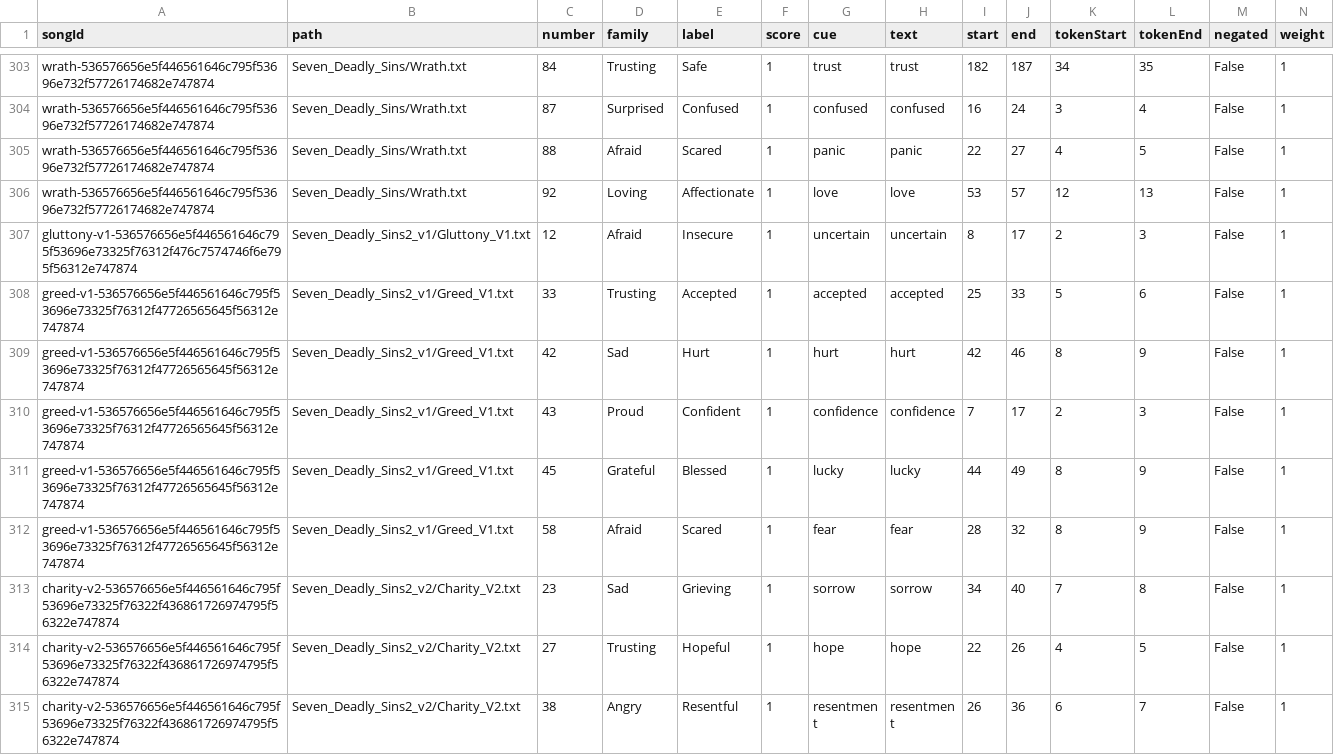
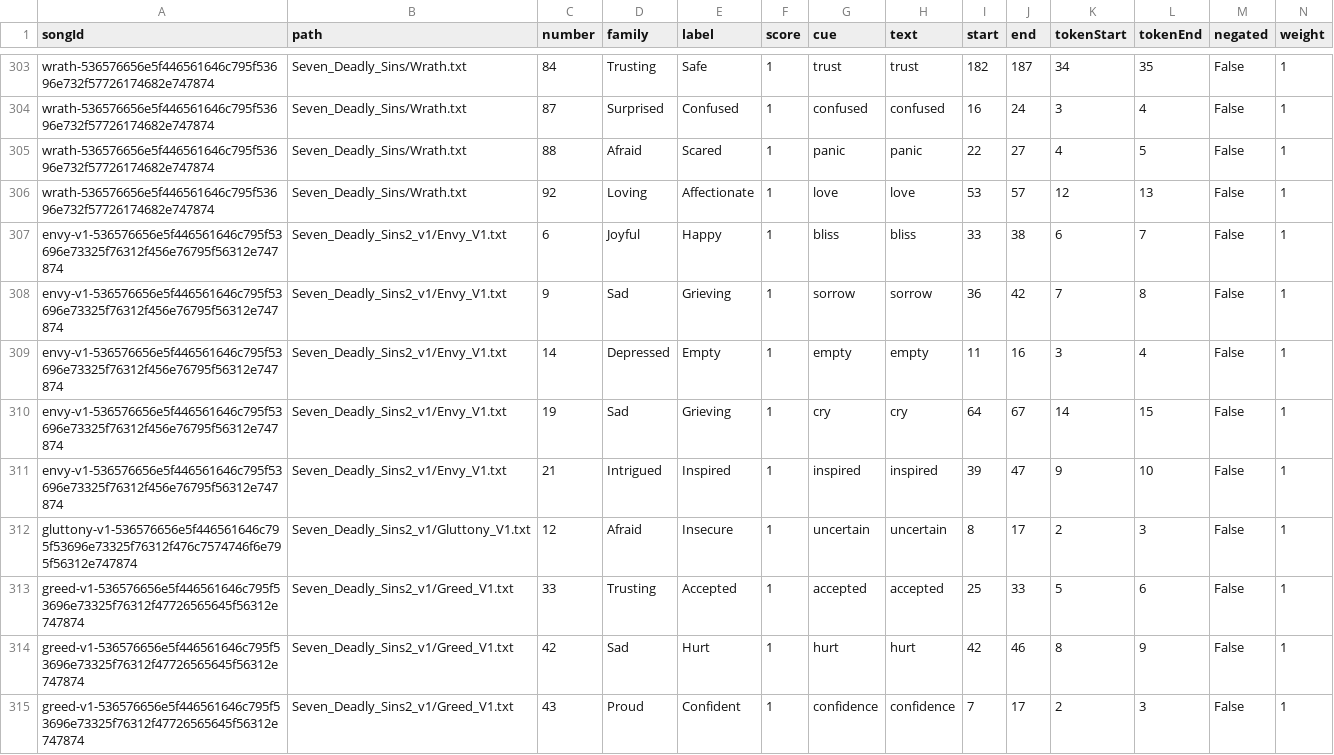
Before and after one commit to l2mcgrat/liammspandasprojects, a CSV file: assets/data/music-matches.csv, drawn as a sheet; only a part is shown, gaps mark what is left out; the shorter side is filled out with more unchanged rows.

```diff
--- a/assets/data/music-matches.csv
+++ b/assets/data/music-matches.csv
@@ -306,2 +306,7 @@ wrath-536576656e5f446561646c795f53696e732f57726174682e747874,Seven_Deadly_Sins/W
 wrath-536576656e5f446561646c795f53696e732f57726174682e747874,Seven_Deadly_Sins/Wrath.txt,92,Loving,Affectionate,1,love,love,53,57,12,13,False,1
+envy-v1-536576656e5f446561646c795f53696e73325f76312f456e76795f56312e747874,Seven_Deadly_Sins2_v1/Envy_V1.txt,6,Joyful,Happy,1,bliss,bliss,33,38,6,7,False,1
+envy-v1-536576656e5f446561646c795f53696e73325f76312f456e76795f56312e747874,Seven_Deadly_Sins2_v1/Envy_V1.txt,9,Sad,Grieving,1,sorrow,sorrow,36,42,7,8,False,1
+envy-v1-536576656e5f446561646c795f53696e73325f76312f456e76795f56312e747874,Seven_Deadly_Sins2_v1/Envy_V1.txt,14,Depressed,Empty,1,empty,empty,11,16,3,4,False,1
+envy-v1-536576656e5f446561646c795f53696e73325f76312f456e76795f56312e747874,Seven_Deadly_Sins2_v1/Envy_V1.txt,19,Sad,Grieving,1,cry,cry,64,67,14,15,False,1
+envy-v1-536576656e5f446561646c795f53696e73325f76312f456e76795f56312e747874,Seven_Deadly_Sins2_v1/Envy_V1.txt,21,Intrigued,Inspired,1,inspired,inspired,39,47,9,10,False,1
 gluttony-v1-536576656e5f446561646c795f53696e73325f76312f476c7574746f6e795f56312e747874,Seven_Deadly_Sins2_v1/Gluttony_V1.txt,12,Afraid,Insecure,1,uncertain,uncertain,8,17,2,3,False,1
```
Also changed, not shown: assets/data/athletics-weightlifting-progress.csv, assets/data/athletics-weightlifting-sets.csv, 29 other files.
